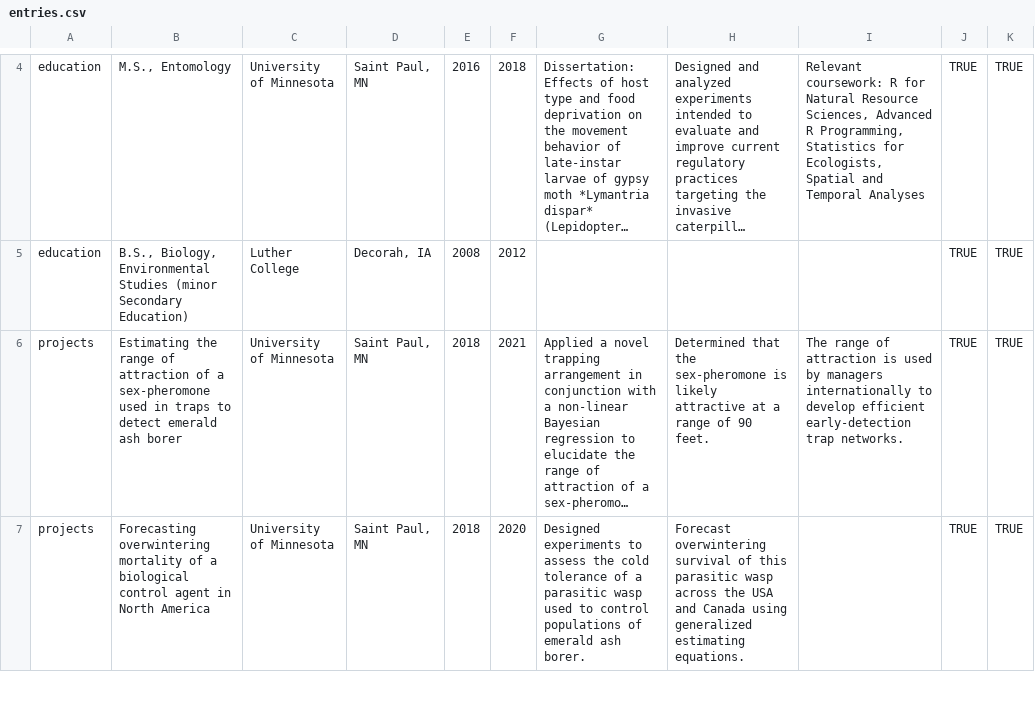
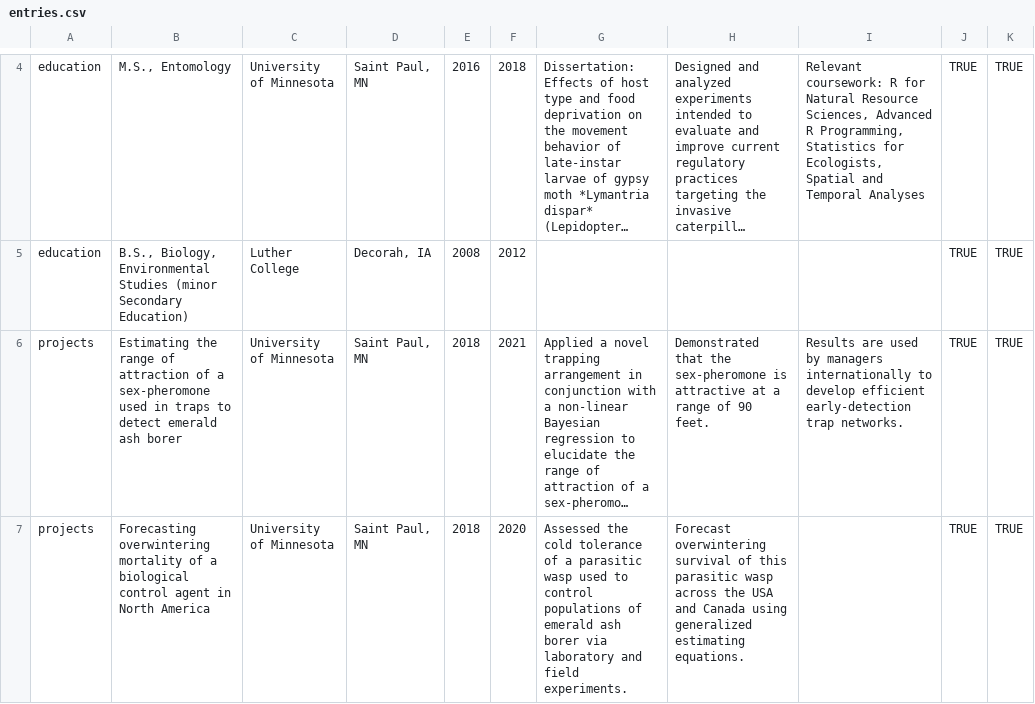
Before and after one commit to jake-wittman/cv2, a CSV file: data/entries.csv, drawn as a sheet; only a part is shown, gaps mark what is left out; long unchanged cells end in …; the diff covers the shown part only; the diff names each change by its address in the sheet, - before the commit and + after, or states it on an @@ line.

```diff
--- a/data/entries.csv
+++ b/data/entries.csv
-H6: Determined that the sex-pheromone is likely attractive at…
+H6: Demonstrated that the sex-pheromone is attractive at…
-I6: The range of attraction is used by…
+I6: Results are used by…
-G7: Designed experiments to assess the cold tolerance of a parasitic wasp used to control populations of emerald ash borer.
+G7: Assessed the cold tolerance of a parasitic wasp used to control populations of emerald ash borer via laboratory and field experiments.
```
Also changed, not shown: 3 added rows and 4 edited cells elsewhere in this file, data/language_skills.csv, data/text_blocks.csv, 7 other files.
